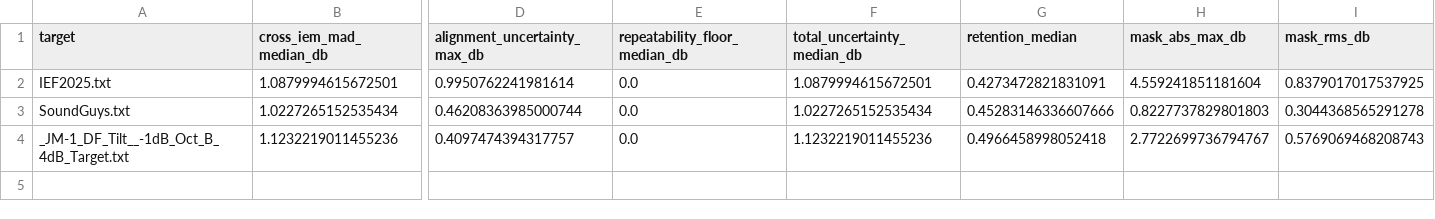
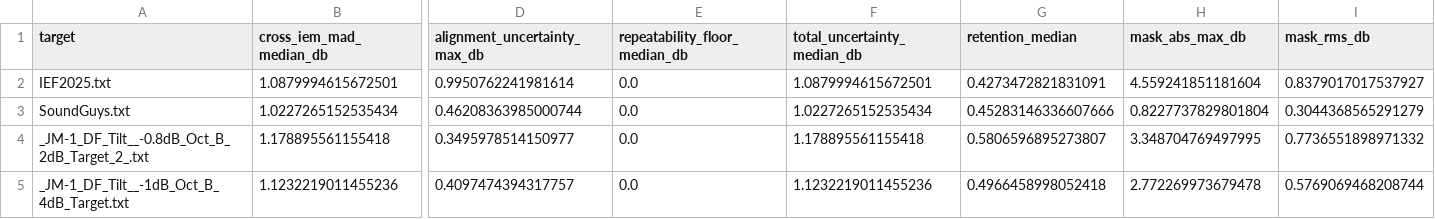
Before and after one commit to ziyadizuhir-png/iem-earprint-engine, a CSV file: reports/robust_statistics.csv, drawn as a sheet; only a part is shown, gaps mark what is left out; addresses are those after the commit; rows hold the shown columns only; the diff names each change by its address in the sheet, - before the commit and + after, or states it on an @@ line.

```diff
--- a/reports/robust_statistics.csv
+++ b/reports/robust_statistics.csv
-I2 (mask_rms_db): 0.8379017017537925
+I2 (mask_rms_db): 0.8379017017537927
-H3 (mask_abs_max_db): 0.8227737829801803
+H3 (mask_abs_max_db): 0.8227737829801804
-I3 (mask_rms_db): 0.3044368565291278
+I3 (mask_rms_db): 0.3044368565291279
+row 4: _JM-1_DF_Tilt__-0.8dB_Oct_B_2dB_Target_2_.txt | 1.178895561155418 | 0.3495978514150977 | 0.0 | 1.178895561155418 | 0.5806596895273807 | 3.348704769497995 | 0.7736551898971332
-H5 (mask_abs_max_db): 2.7722699736794767
+H5 (mask_abs_max_db): 2.772269973679478
-I5 (mask_rms_db): 0.5769069468208743
+I5 (mask_rms_db): 0.5769069468208744
```
Also changed, not shown: 7 other files.
